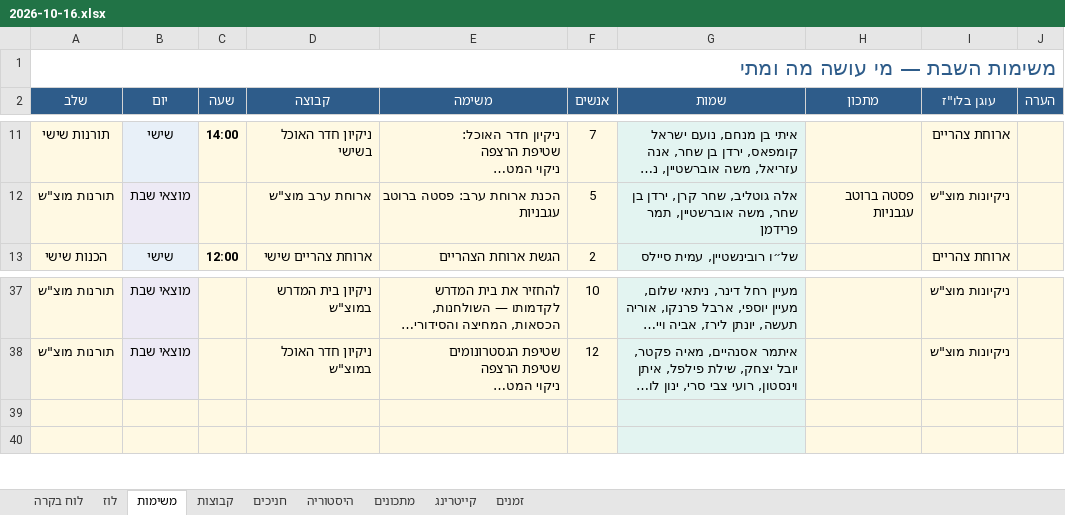
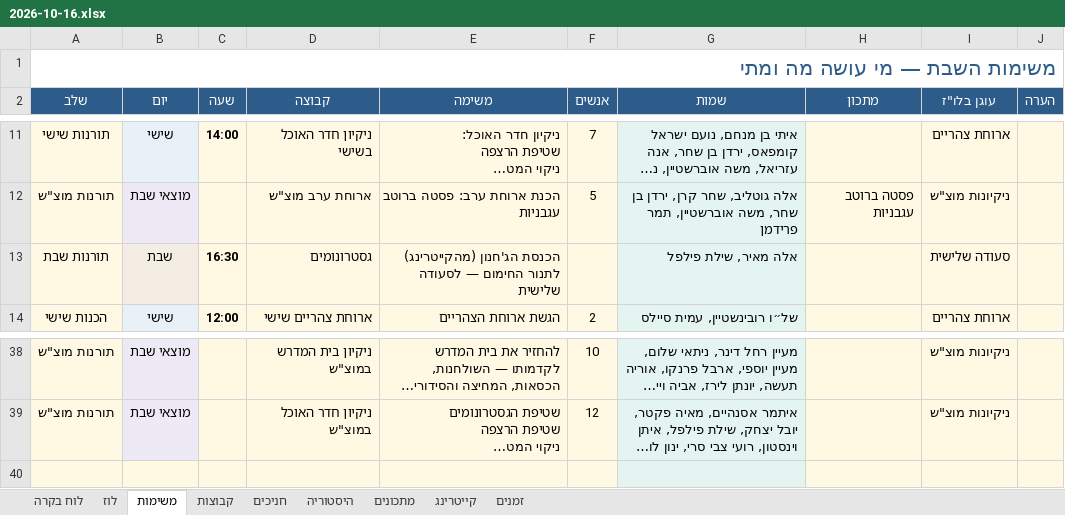
Before and after one commit to urishav464/Ein-Prat-work, an Excel workbook: shabbatot/2026-10-16.xlsx, sheet משימות, drawn as a sheet; only a part is shown, gaps mark what is left out; long unchanged cells end in …; values as stored, in another font and other column widths than the file's, no borders; removed rows and columns are numbered as before the commit, all else as after; the diff names each change by its address in the sheet, - before the commit and + after, or states it on an @@ line.

```diff
--- a/shabbatot/2026-10-16.xlsx (sheet משימות)
+++ b/shabbatot/2026-10-16.xlsx (sheet משימות)
+row 13: תורנות שבת | שבת | 16:30 | גסטרונומים | הכנסת הג'חנון (מהקייטרינג) לתנור החימום — לסעודה שלישית |  | אלה מאיר, שילת פילפל |  | סעודה שלישית
-row 39: (empty)
```
Also changed, not shown: shabbat-planner.xlsx, 24 other files.
